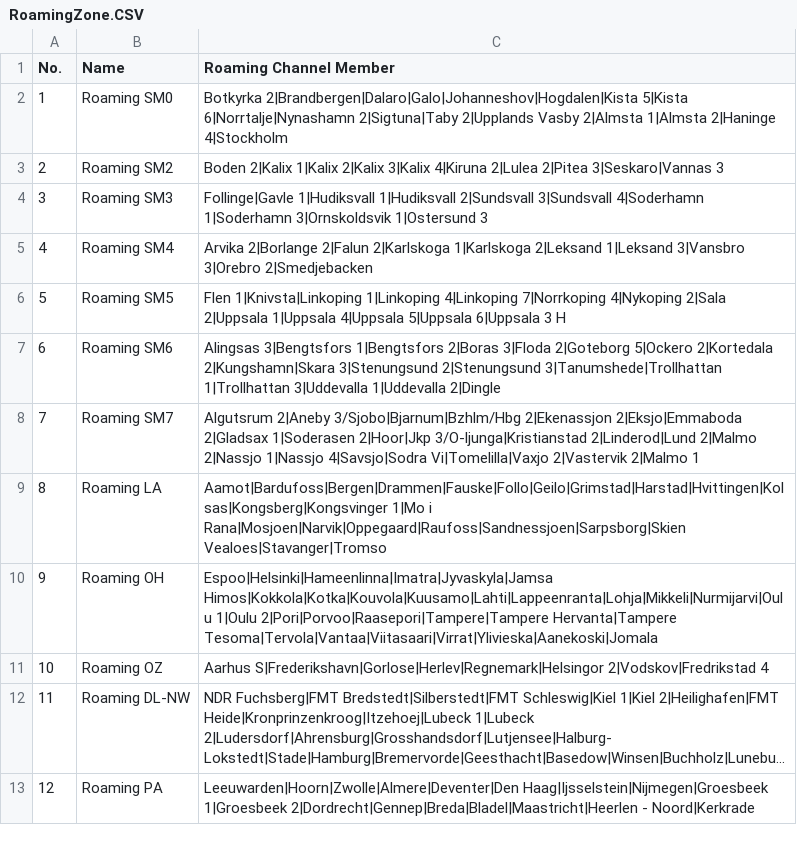
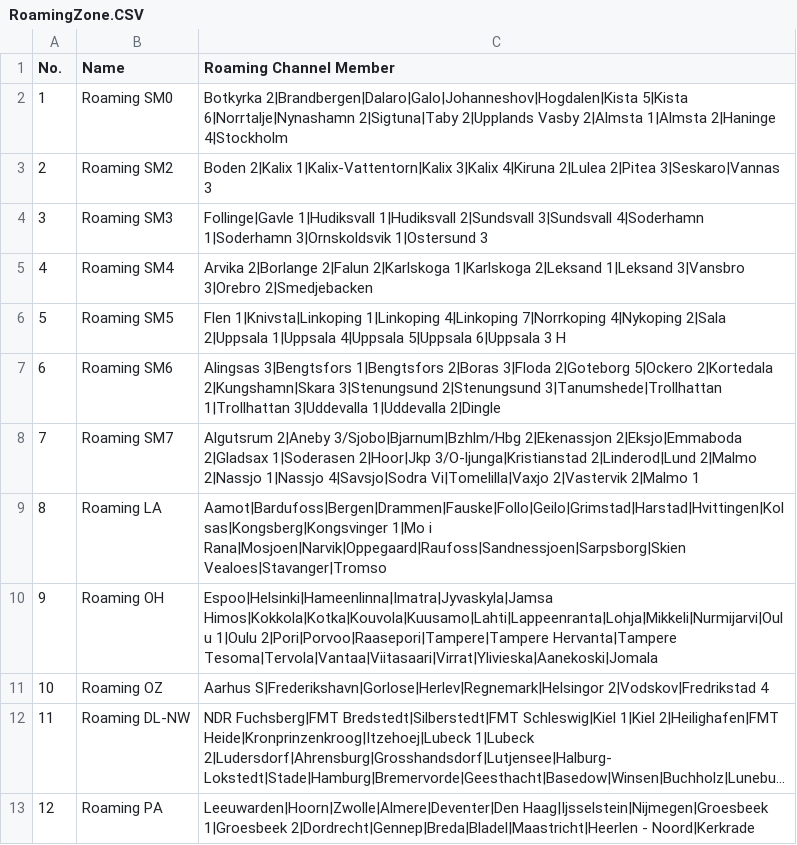
Before and after one commit to sm0rgm/at-d878uv, a CSV file: RoamingZone.CSV, drawn as a sheet; long unchanged cells end in ….

Commit message:
SM7GSA 2025-05-31

```diff
--- a/RoamingZone.CSV
+++ b/RoamingZone.CSV
@@ -2,3 +2,3 @@
 "1","Roaming SM0","Botkyrka 2|Brandbergen|Dalaro|Galo|Johanneshov|Hogdalen|Kista 5|Kista 6|Norrtalje|Nynashamn 2|Sigtuna|Taby 2|Upplands Vasby 2|Almsta 1|Almsta 2|Haninge 4|Stockholm"
-"2","Roaming SM2","Boden 2|Kalix 1|Kalix 2|Kalix 3|Kalix 4|Kiruna 2|Lulea 2|Pitea 3|Seskaro|Vannas 3"
+"2","Roaming SM2","Boden 2|Kalix 1|Kalix-Vattentorn|Kalix 3|Kalix 4|Kiruna 2|Lulea 2|Pitea 3|Seskaro|Vannas 3"
 "3","Roaming SM3","Follinge|Gavle 1|Hudiksvall 1|Hudiksvall 2|Sundsvall 3|Sundsvall 4|Soderhamn 1|Soderhamn 3|Ornskoldsvik 1|Ostersund 3"
```
